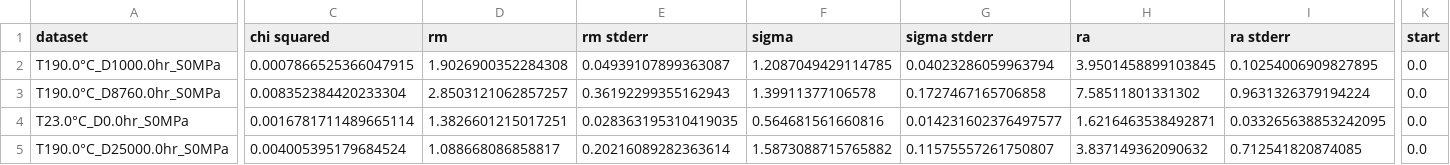
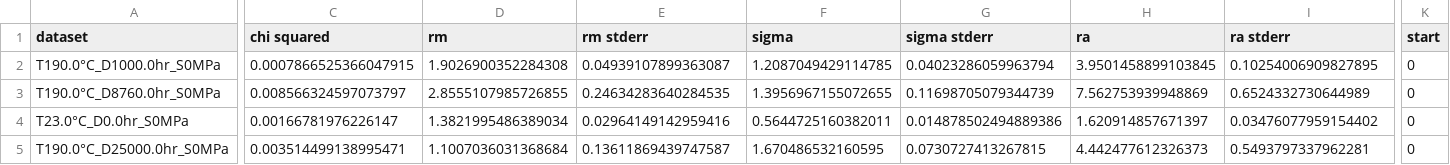
Before and after one commit to BAMresearch/DF-TEM-PAW, a CSV file: fit_results.csv, drawn as a sheet; only a part is shown, gaps mark what is left out; the diff covers the shown part only; the diff names each change by its address in the sheet, - before the commit and + after, or states it on an @@ line.

```diff
--- a/fit_results.csv
+++ b/fit_results.csv
-K2:K5 (start): 0.0
+K2:K5 (start): 0
-C3 (chi squared): 0.008352384420233304
+C3 (chi squared): 0.008566324597073797
-D3 (rm): 2.8503121062857257
+D3 (rm): 2.8555107985726855
-E3 (rm stderr): 0.36192299355162943
+E3 (rm stderr): 0.24634283640284535
-F3 (sigma): 1.39911377106578
+F3 (sigma): 1.3956967155072655
-G3 (sigma stderr): 0.1727467165706858
+G3 (sigma stderr): 0.11698705079344739
-H3 (ra): 7.58511801331302
+H3 (ra): 7.562753939948869
-I3 (ra stderr): 0.9631326379194224
+I3 (ra stderr): 0.6524332730644989
-C4 (chi squared): 0.0016781711489665114
+C4 (chi squared): 0.00166781976226147
-D4 (rm): 1.3826601215017251
+D4 (rm): 1.3821995486389034
-E4 (rm stderr): 0.028363195310419035
+E4 (rm stderr): 0.02964149142959416
-F4 (sigma): 0.564681561660816
+F4 (sigma): 0.5644725160382011
-G4 (sigma stderr): 0.014231602376497577
+G4 (sigma stderr): 0.014878502494889386
-H4 (ra): 1.6216463538492871
+H4 (ra): 1.620914857671397
-I4 (ra stderr): 0.033265638853242095
+I4 (ra stderr): 0.03476077959154402
-C5 (chi squared): 0.004005395179684524
+C5 (chi squared): 0.003514499138995471
-D5 (rm): 1.088668086858817
+D5 (rm): 1.1007036031368684
-E5 (rm stderr): 0.20216089282363614
+E5 (rm stderr): 0.13611869439747587
-F5 (sigma): 1.5873088715765882
+F5 (sigma): 1.670486532160595
-G5 (sigma stderr): 0.11575557261750807
+G5 (sigma stderr): 0.0730727413267815
-H5 (ra): 3.837149362090632
+H5 (ra): 4.442477612326373
-I5 (ra stderr): 0.712541820874085
+I5 (ra stderr): 0.5493797337962281
```
Also changed, not shown: 30 edited cells elsewhere in this file, 11 other files.
